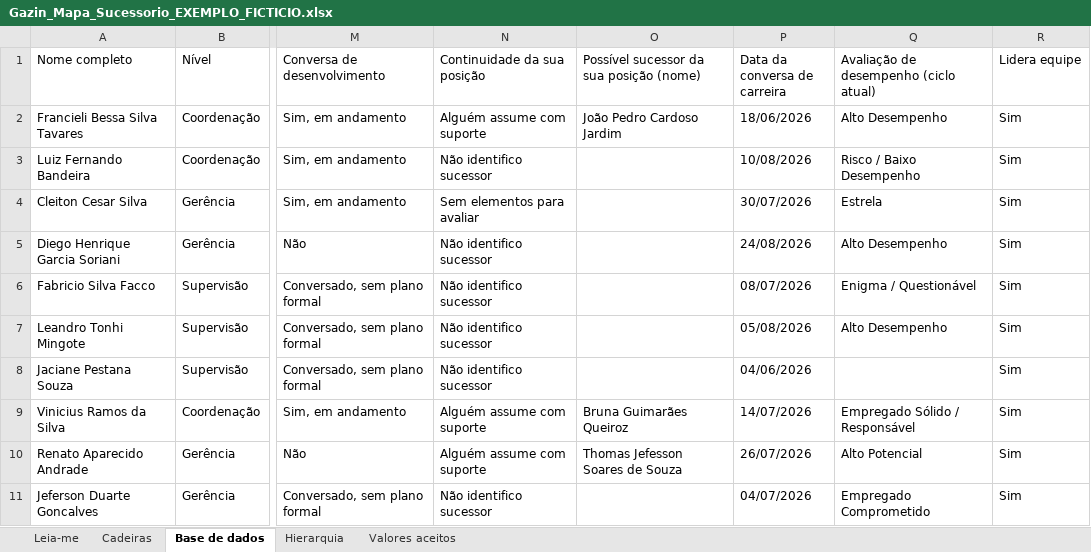
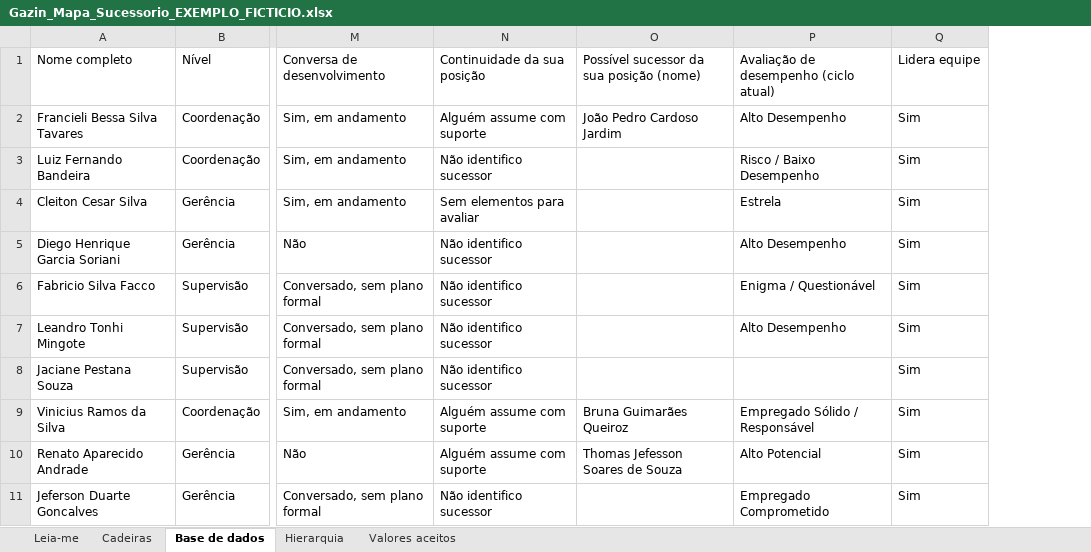
Before and after one commit to italoids123-svg/Sucessao-Gazin, an Excel workbook: exemplos/Gazin_Mapa_Sucessorio_EXEMPLO_FICTICIO.xlsx, sheet Base de dados, drawn as a sheet; only a part is shown, gaps mark what is left out; values as stored, in another font and other column widths than the file's, no borders; the diff names each change by its address in the sheet, - before the commit and + after, or states it on an @@ line.

```diff
--- a/exemplos/Gazin_Mapa_Sucessorio_EXEMPLO_FICTICIO.xlsx (sheet Base de dados)
+++ b/exemplos/Gazin_Mapa_Sucessorio_EXEMPLO_FICTICIO.xlsx (sheet Base de dados)
-column P (Data da conversa de carreira), rows 2-11: 18/06/2026 | 10/08/2026 | 30/07/2026 | 24/08/2026 | 08/07/2026 | 05/08/2026 | 04/06/2026 | 14/07/2026 | 26/07/2026 | 04/07/2026
```
Also changed, not shown: sheet Leia-me, 7 other files.
